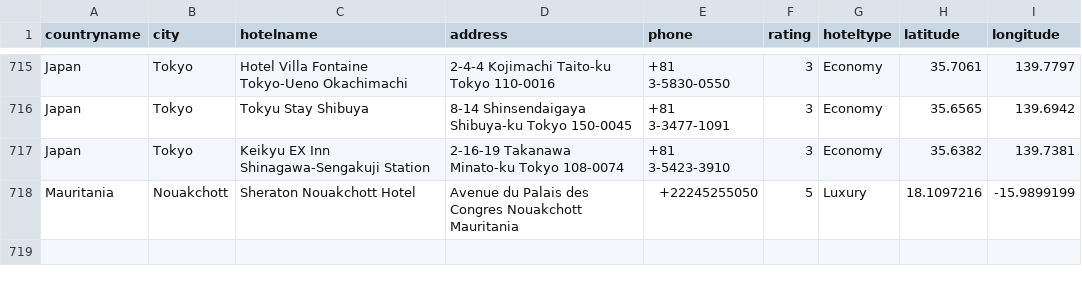
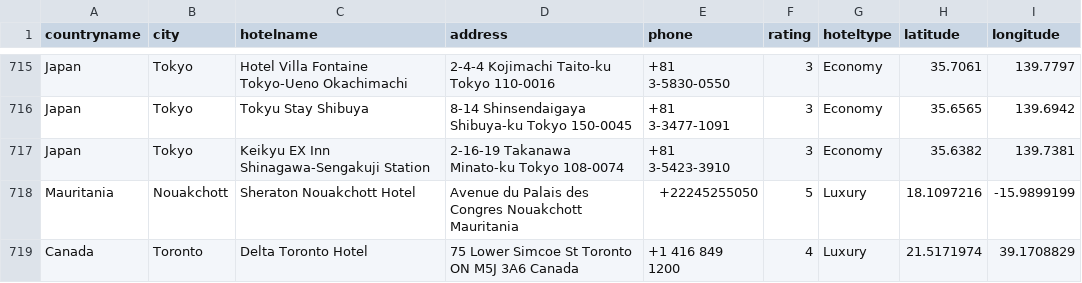
Before and after one commit to moodkhan87/dummybookings, a CSV file: hotels_datasheet.csv, drawn as a sheet; only a part is shown, gaps mark what is left out; the diff names each change by its address in the sheet, - before the commit and + after, or states it on an @@ line.

Commit message:
Update hotels_datasheet.csv

```diff
--- a/hotels_datasheet.csv
+++ b/hotels_datasheet.csv
+row 719: Canada | Toronto | Delta Toronto Hotel | 75 Lower Simcoe St Toronto ON M5J 3A6 Canada | +1 416 849 1200 | 4 | Luxury | 21.5171974 | 39.1708829
```
